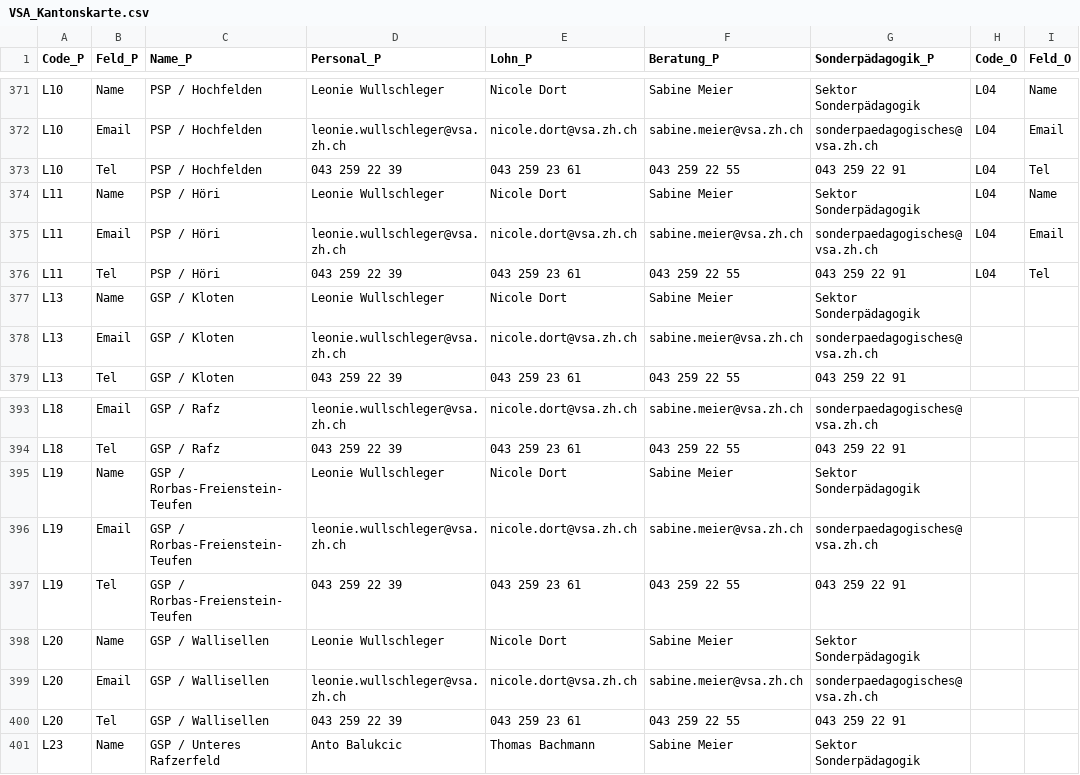
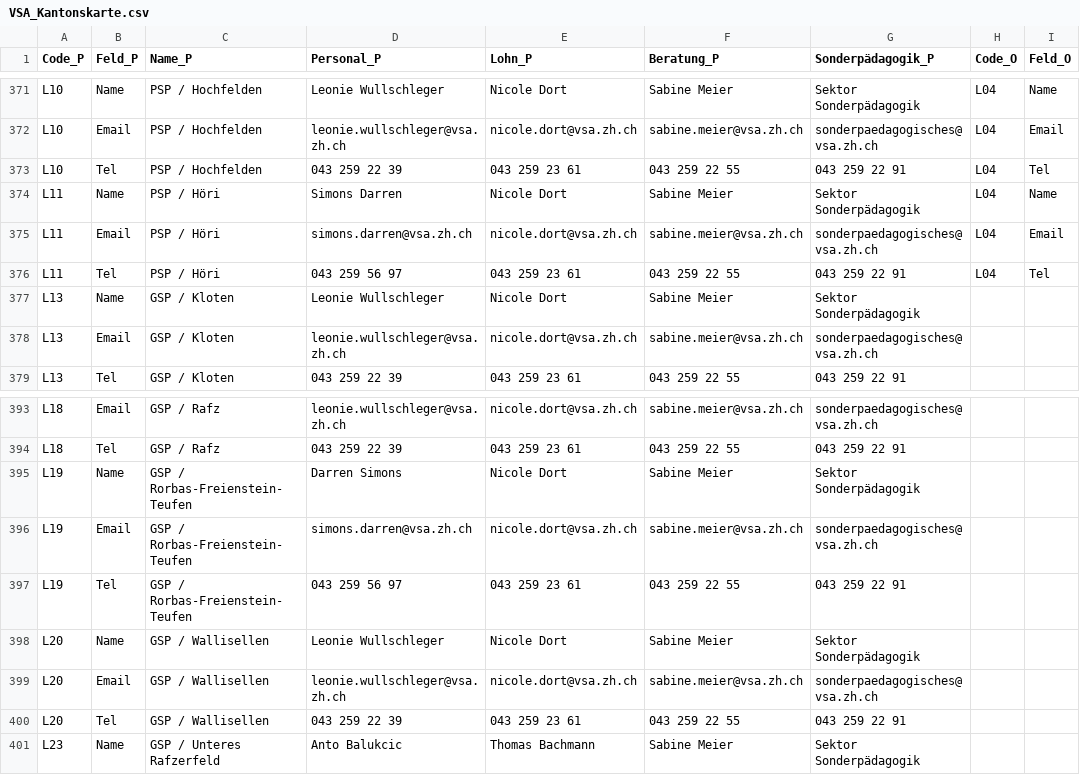
Before and after one commit to statistikZH/Visualisierung_VSAKarte, a CSV file: Data/VSA_Kantonskarte.csv, drawn as a sheet; only a part is shown, gaps mark what is left out; the diff names each change by its address in the sheet, - before the commit and + after, or states it on an @@ line.

Commit message:
Update VSA_Kantonskarte.csv

```diff
--- a/Data/VSA_Kantonskarte.csv
+++ b/Data/VSA_Kantonskarte.csv
-D374 (Personal_P): Leonie Wullschleger
+D374 (Personal_P): Simons Darren
-D375 (Personal_P): leonie.wullschleger@vsa.zh.ch
+D375 (Personal_P): simons.darren@vsa.zh.ch
-D376 (Personal_P): 043 259 22 39
+D376 (Personal_P): 043 259 56 97
-D395 (Personal_P): Leonie Wullschleger
+D395 (Personal_P): Darren Simons
-D396 (Personal_P): leonie.wullschleger@vsa.zh.ch
+D396 (Personal_P): simons.darren@vsa.zh.ch
-D397 (Personal_P): 043 259 22 39
+D397 (Personal_P): 043 259 56 97
```
